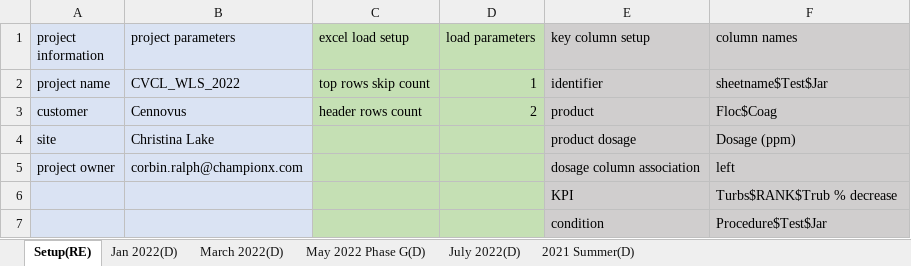
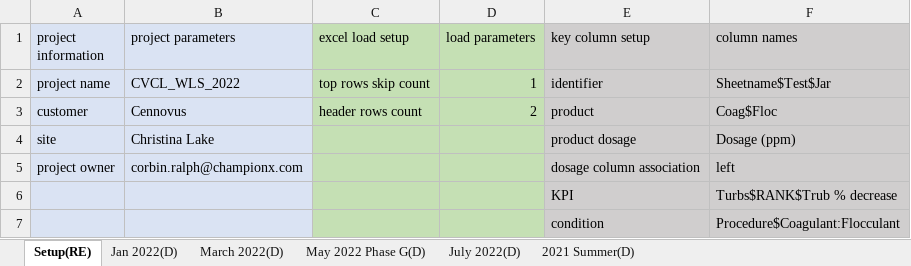
Before and after one commit to mingcx/dash-pivottable, an Excel workbook: CL_Jartest_Data/Cl Jar test combined_template.xlsx, sheet Setup(RE), drawn as a sheet; values as stored, in another font and other column widths than the file's, no borders; table styles not drawn; the diff names each change by its address in the sheet, - before the commit and + after, or states it on an @@ line.

```diff
--- a/CL_Jartest_Data/Cl Jar test combined_template.xlsx (sheet Setup(RE))
+++ b/CL_Jartest_Data/Cl Jar test combined_template.xlsx (sheet Setup(RE))
-F2 (column names): sheetname$Test$Jar
+F2 (column names): Sheetname$Test$Jar
-F3 (column names): Floc$Coag
+F3 (column names): Coag$Floc
-F7 (column names): Procedure$Test$Jar
+F7 (column names): Procedure$Coagulant:Flocculant
```
Also changed, not shown: 9 other files.
